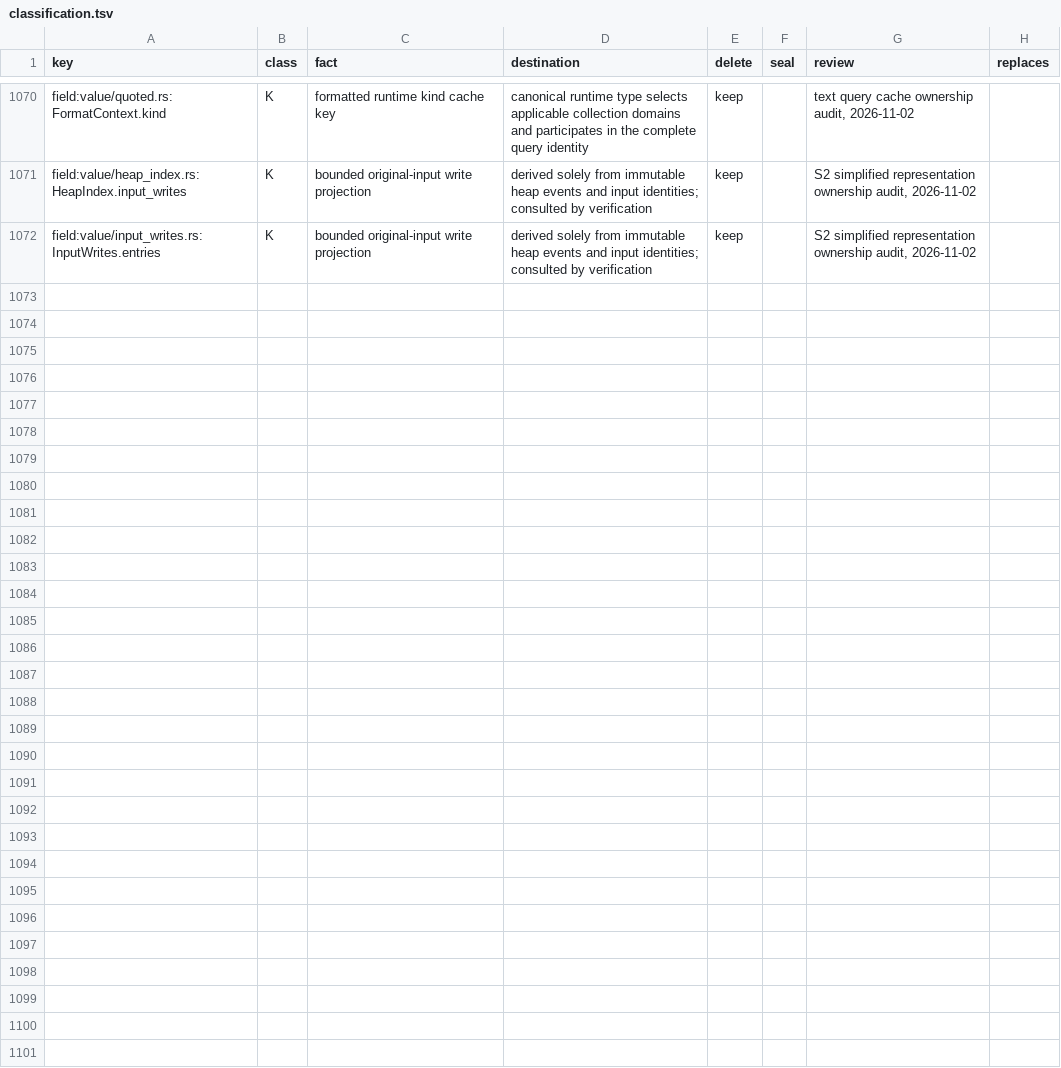
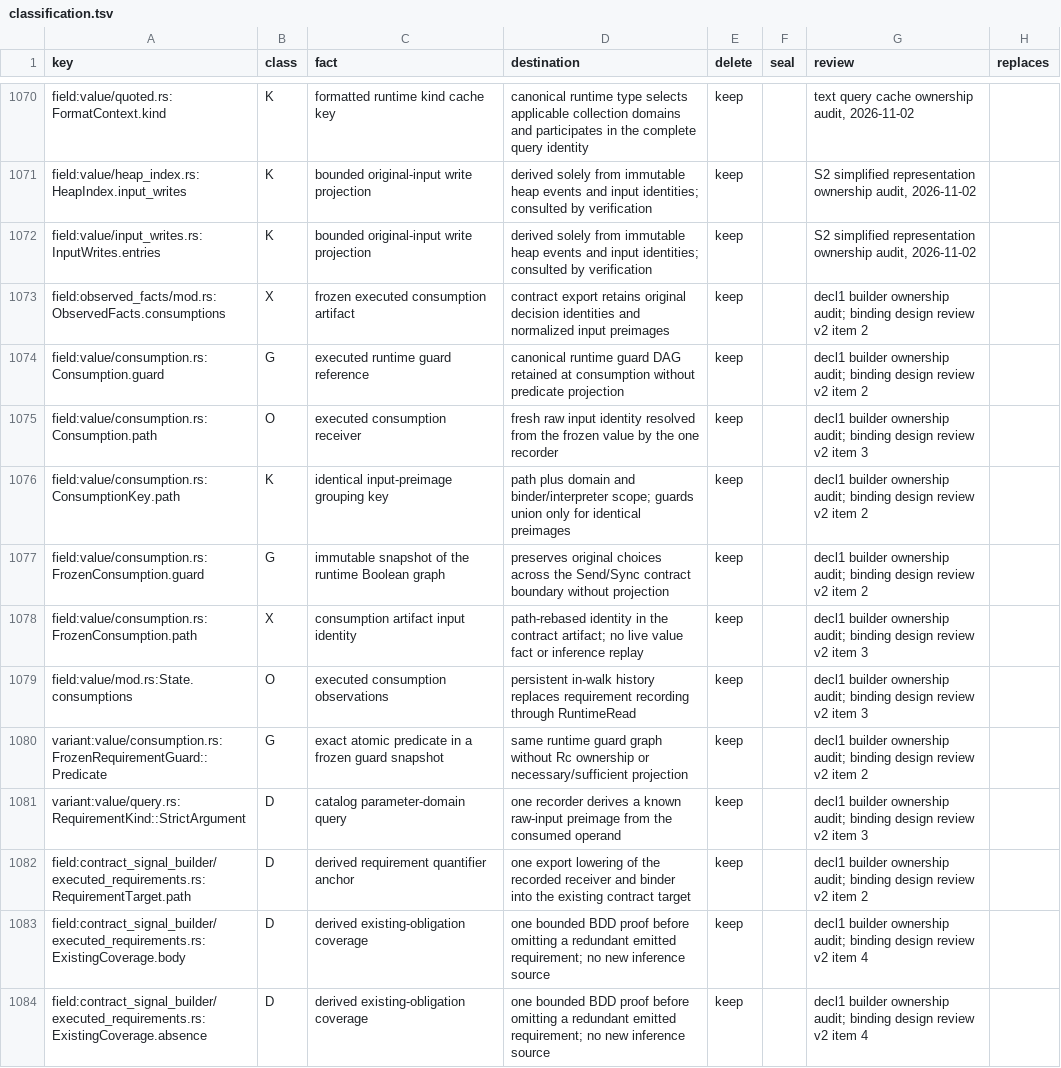
Before and after one commit to romnn/helm-schema, a TSV file: plan/value-algebra-r0-inventory/classification.tsv, drawn as a sheet; only a part is shown, gaps mark what is left out.

Commit message:
feat(ir): record executed consumptions and fold their exact guards
Declared-type slice S1. One recorder captures member-host, range-header,
strict-argument and comparison consumptions with their runtime decision graph
and an explicit consumption domain (Known, KnownAny, Opaque). Requirements with
identical raw-input preimages are folded at export through the bounded ordered
BDD, with exact atom encodings only; exhaustion omits the requirement. ADR 0043
is narrowed: a declared type applies only at its own path, under its own
executed consumption, where that consumption is positively Opaque.

Only the literal-scalar declaration floor that the new guard replaces retires;
HOSTS, inheritance, object/list/member lanes and the preserve-default repairs
stay until their replacements exist (round8/pending-deletions.md).

On 936b946c: corpus replay 778 FA closed, 0 new FA/FR; units and integration
0 new failures (2 fixed each); fmt/lint/lint:fc 0; CPU vs line -15.9%..+5.5%,
KPS +0.6%; +2,256 production LOC.

```diff
--- a/plan/value-algebra-r0-inventory/classification.tsv
+++ b/plan/value-algebra-r0-inventory/classification.tsv
@@ -1072 +1072,13 @@ field:value/heap_index.rs:HeapIndex.input_writes	K	bounded original-input write
 field:value/input_writes.rs:InputWrites.entries	K	bounded original-input write projection	derived solely from immutable heap events and input identities; consulted by verification	keep		S2 simplified representation ownership audit, 2026-11-02	
+field:observed_facts/mod.rs:ObservedFacts.consumptions	X	frozen executed consumption artifact	contract export retains original decision identities and normalized input preimages	keep		decl1 builder ownership audit; binding design review v2 item 2	
+field:value/consumption.rs:Consumption.guard	G	executed runtime guard reference	canonical runtime guard DAG retained at consumption without predicate projection	keep		decl1 builder ownership audit; binding design review v2 item 2	
+field:value/consumption.rs:Consumption.path	O	executed consumption receiver	fresh raw input identity resolved from the frozen value by the one recorder	keep		decl1 builder ownership audit; binding design review v2 item 3	
+field:value/consumption.rs:ConsumptionKey.path	K	identical input-preimage grouping key	path plus domain and binder/interpreter scope; guards union only for identical preimages	keep		decl1 builder ownership audit; binding design review v2 item 2	
+field:value/consumption.rs:FrozenConsumption.guard	G	immutable snapshot of the runtime Boolean graph	preserves original choices across the Send/Sync contract boundary without projection	keep		decl1 builder ownership audit; binding design review v2 item 2	
+field:value/consumption.rs:FrozenConsumption.path	X	consumption artifact input identity	path-rebased identity in the contract artifact; no live value fact or inference replay	keep		decl1 builder ownership audit; binding design review v2 item 3	
+field:value/mod.rs:State.consumptions	O	executed consumption observations	persistent in-walk history replaces requirement recording through RuntimeRead	keep		decl1 builder ownership audit; binding design review v2 item 3	
+variant:value/consumption.rs:FrozenRequirementGuard::Predicate	G	exact atomic predicate in a frozen guard snapshot	same runtime guard graph without Rc ownership or necessary/sufficient projection	keep		decl1 builder ownership audit; binding design review v2 item 2	
+variant:value/query.rs:RequirementKind::StrictArgument	D	catalog parameter-domain query	one recorder derives a known raw-input preimage from the consumed operand	keep		decl1 builder ownership audit; binding design review v2 item 3	
+field:contract_signal_builder/executed_requirements.rs:RequirementTarget.path	D	derived requirement quantifier anchor	one export lowering of the recorded receiver and binder into the existing contract target	keep		decl1 builder ownership audit; binding design review v2 item 2	
+field:contract_signal_builder/executed_requirements.rs:ExistingCoverage.body	D	derived existing-obligation coverage	one bounded BDD proof before omitting a redundant emitted requirement; no new inference source	keep		decl1 builder ownership audit; binding design review v2 item 4	
+field:contract_signal_builder/executed_requirements.rs:ExistingCoverage.absence	D	derived existing-obligation coverage	one bounded BDD proof before omitting a redundant emitted requirement; no new inference source	keep		decl1 builder ownership audit; binding design review v2 item 4	
```
Also changed, not shown: 50 other files.
